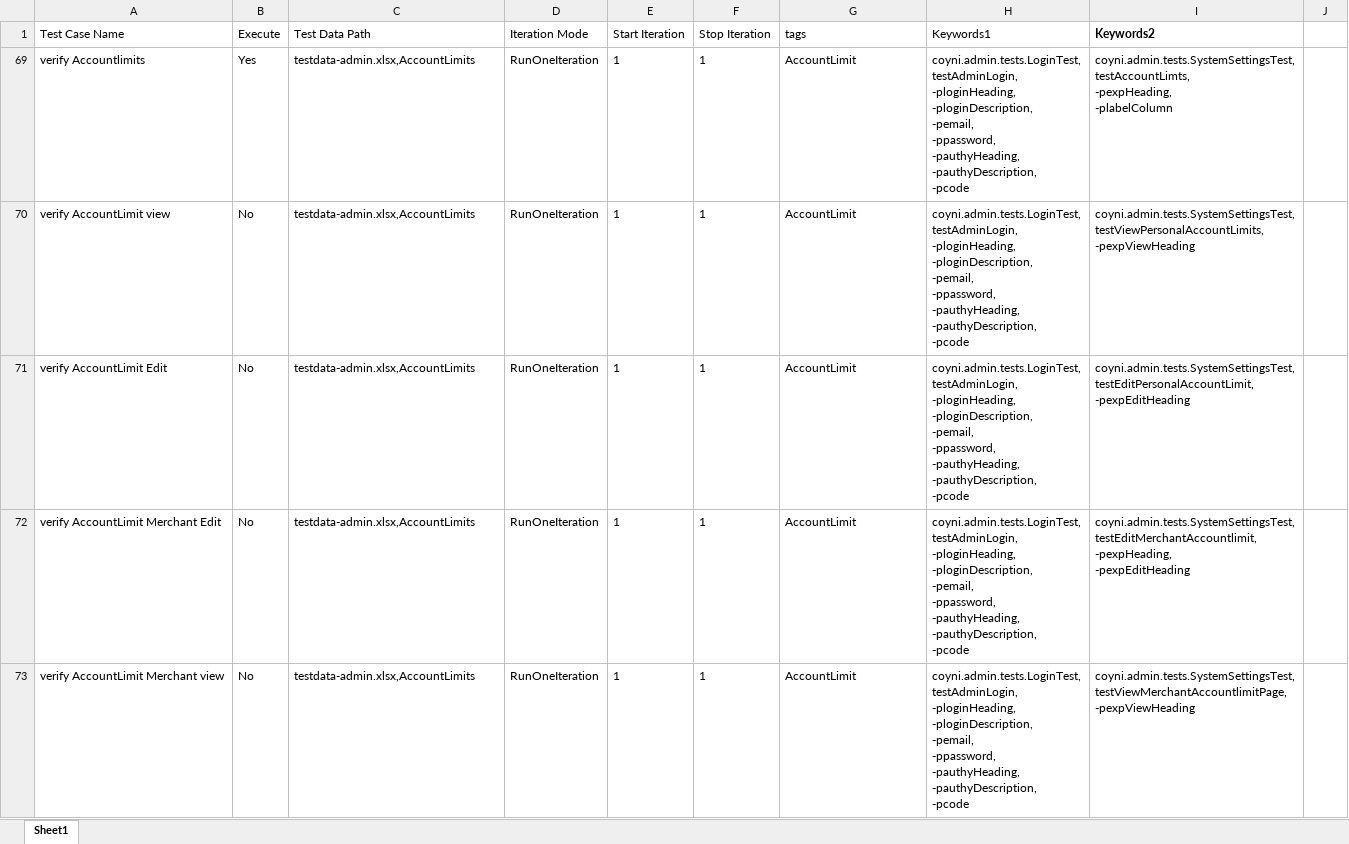
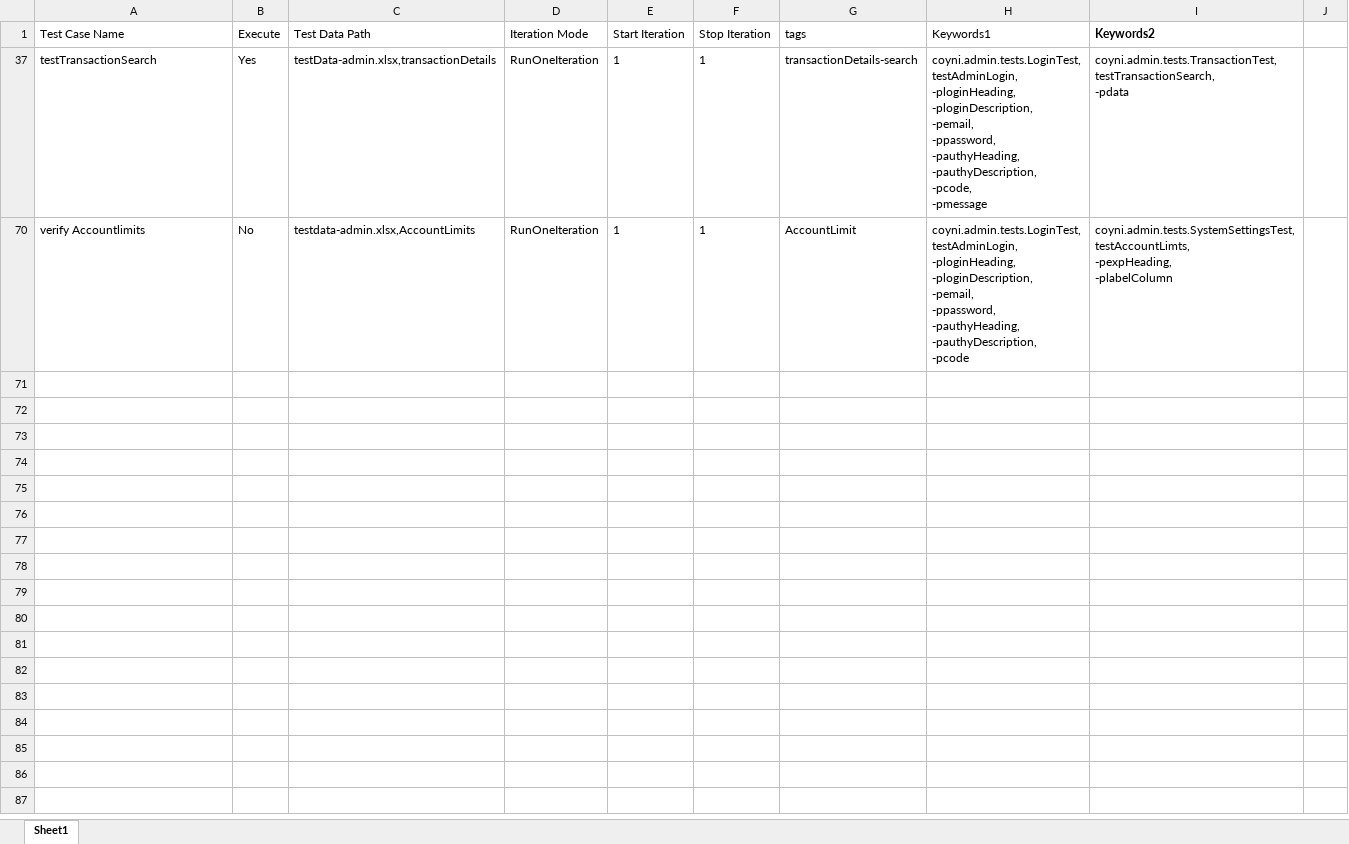
Before and after one commit to RameshNaikRR/Automation, an Excel workbook: Web/coyni/resources/TestScript-admin.xlsx, sheet Sheet1, drawn as a sheet; values as stored, in another font and other column widths than the file's, no borders; removed rows and columns are numbered as before the commit, all else as after; ↵ is a line break in a cell; the diff names each change by its address in the sheet, - before the commit and + after, or states it on an @@ line.

```diff
--- a/Web/coyni/resources/TestScript-admin.xlsx (sheet Sheet1)
+++ b/Web/coyni/resources/TestScript-admin.xlsx (sheet Sheet1)
+row 37: testTransactionSearch | Yes | testData-admin.xlsx,transactionDetails | RunOneIteration | 1 | 1 | transactionDetails-search | coyni.admin.tests.LoginTest, ↵ testAdminLogin, ↵ -ploginHeading, ↵ -ploginDescription, ↵ -pemail, ↵ -ppassword, ↵ -pauthyHeading, ↵ -pauthyDescription, ↵ -pcode, ↵ -pmessage | coyni.admin.tests.TransactionTest, ↵ testTransactionSearch, ↵ -pdata
-B70 (Execute): Yes
+B70 (Execute): No
@@ row 70 hidden: verify AccountLimit view | No | testdata-admin.xlsx,AccountLimits | RunOneIteration | 1 | 1 | AccountLimit | coyni.admin.tests.LoginTest, ↵ testAdminLogin, ↵ -ploginHeading, ↵ -ploginDescription, ↵ -pemail, ↵ -ppassword, ↵ -pauthyHeading, ↵ -pauthyDescription, ↵ -pcode | coyni.admin.tests.SystemSettingsTest, ↵ testViewPersonalAccountLimits, ↵ -pexpViewHeading @@
@@ row 71 hidden: verify AccountLimit Edit | No | testdata-admin.xlsx,AccountLimits | RunOneIteration | 1 | 1 | AccountLimit | coyni.admin.tests.LoginTest, ↵ testAdminLogin, ↵ -ploginHeading, ↵ -ploginDescription, ↵ -pemail, ↵ -ppassword, ↵ -pauthyHeading, ↵ -pauthyDescription, ↵ -pcode | coyni.admin.tests.SystemSettingsTest, ↵ testEditPersonalAccountLimit, ↵ -pexpEditHeading @@
@@ row 72 hidden: verify AccountLimit Merchant Edit | No | testdata-admin.xlsx,AccountLimits | RunOneIteration | 1 | 1 | AccountLimit | coyni.admin.tests.LoginTest, ↵ testAdminLogin, ↵ -ploginHeading, ↵ -ploginDescription, ↵ -pemail, ↵ -ppassword, ↵ -pauthyHeading, ↵ -pauthyDescription, ↵ -pcode | coyni.admin.tests.SystemSettingsTest, ↵ testEditMerchantAccountlimit, ↵ -pexpHeading, ↵ -pexpEditHeading @@
@@ row 73 hidden: verify AccountLimit Merchant view | No | testdata-admin.xlsx,AccountLimits | RunOneIteration | 1 | 1 | AccountLimit | coyni.admin.tests.LoginTest, ↵ testAdminLogin, ↵ -ploginHeading, ↵ -ploginDescription, ↵ -pemail, ↵ -ppassword, ↵ -pauthyHeading, ↵ -pauthyDescription, ↵ -pcode | coyni.admin.tests.SystemSettingsTest, ↵ testViewMerchantAccountlimitPage, ↵ -pexpViewHeading @@
```
Also changed, not shown: Web/coyni/resources/testdata-admin.xlsx, 3 other files.
